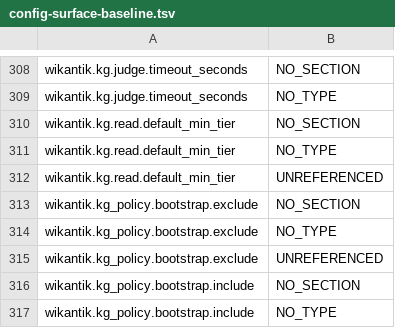
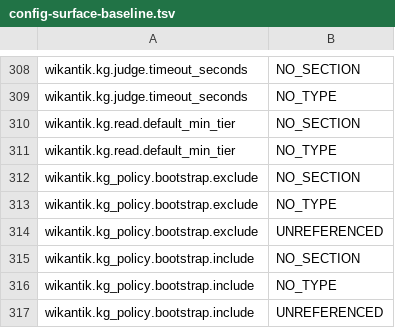
Before and after one commit to jakefearsd/wikantik, a TSV file: build-support/config-surface-baseline.tsv, drawn as a sheet; only a part is shown, gaps mark what is left out; the shorter side is filled out with more unchanged rows; the diff names each change by its address in the sheet, - before the commit and + after, or states it on an @@ line.

```diff
--- a/build-support/config-surface-baseline.tsv
+++ b/build-support/config-surface-baseline.tsv
-row 312: wikantik.kg.read.default_min_tier | UNREFERENCED
```
Also changed, not shown: 1 other file.
